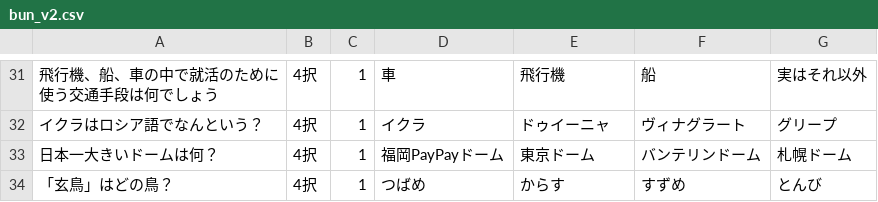
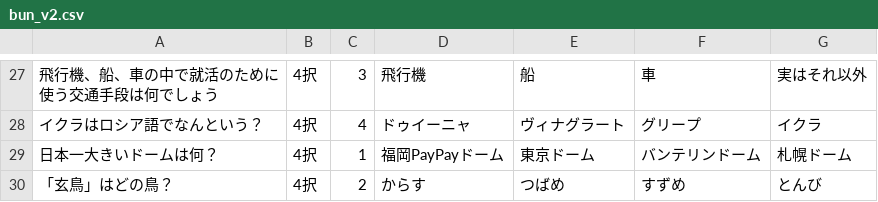
Before and after one commit to irinaka-robodone/master-lesson-final, a CSV file: asset/bun_v2.csv, drawn as a sheet; only a part is shown, gaps mark what is left out; addresses are those after the commit; the diff covers the shown part only; the diff names each change by its address in the sheet, - before the commit and + after, or states it on an @@ line.

```diff
--- a/asset/bun_v2.csv
+++ b/asset/bun_v2.csv
-C27: 1
+C27: 3
-D27: 車
+D27: 飛行機
-E27: 飛行機
+E27: 船
-F27: 船
+F27: 車
-C28: 1
+C28: 4
-D28: イクラ
+D28: ドゥイーニャ
-E28: ドゥイーニャ
+E28: ヴィナグラート
-F28: ヴィナグラート
+F28: グリープ
-G28: グリープ
+G28: イクラ
-C30: 1
+C30: 2
-D30: つばめ
+D30: からす
-E30: からす
+E30: つばめ
```
Also changed, not shown: 1 added row, 5 removed rows and 56 edited cells elsewhere in this file, 3 other files.
